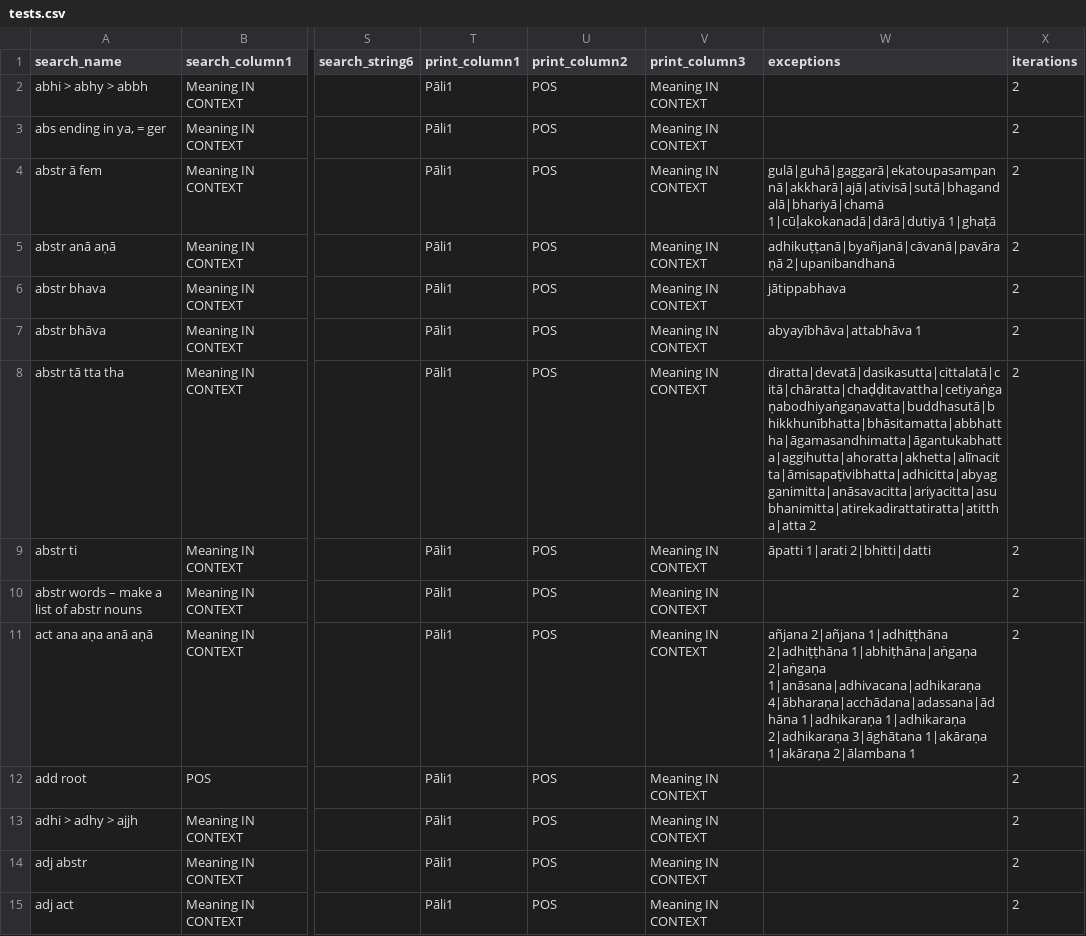
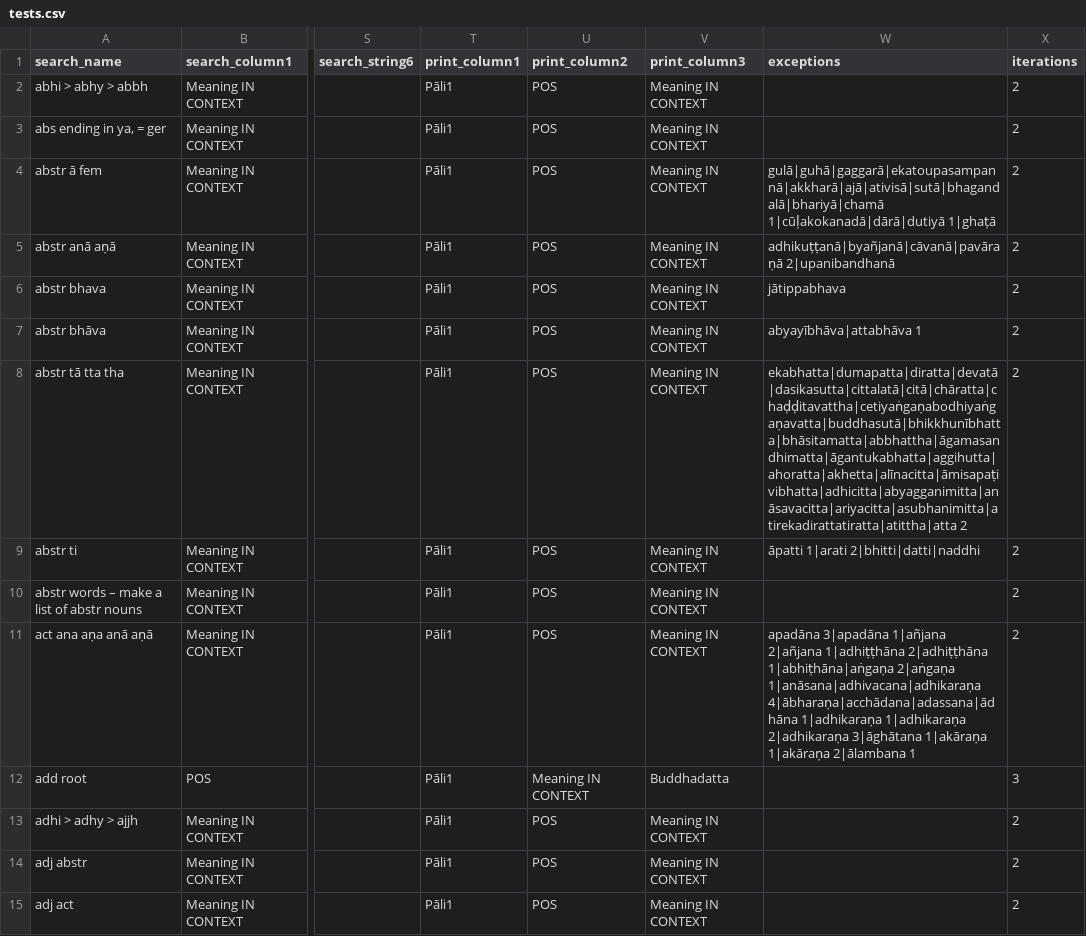
Before and after one commit to digitalpalidictionary/data-tests, a CSV file: tests.csv, drawn as a sheet; only a part is shown, gaps mark what is left out; the diff covers the shown part only; the diff names each change by its address in the sheet, - before the commit and + after, or states it on an @@ line.

```diff
--- a/tests.csv
+++ b/tests.csv
-W8 (exceptions): diratta|devatā|dasikasutta|cittalatā|citā|chāratta|chaḍḍitavattha|cetiyaṅgaṇabodhiyaṅgaṇavatta|buddhasutā|bhikkhunībhatta|bhāsitamatta|abbhattha|āgamasandhimatta|āgantukabhatta|aggihutta|ahoratta|akhetta|alīnacitta|āmisapaṭivibhatta|adhicitta|abyagganimitta|anāsavacitta|ariyacitta|asubhanimitta|atirekadirattatiratta|atittha|atta 2
+W8 (exceptions): ekabhatta|dumapatta|diratta|devatā|dasikasutta|cittalatā|citā|chāratta|chaḍḍitavattha|cetiyaṅgaṇabodhiyaṅgaṇavatta|buddhasutā|bhikkhunībhatta|bhāsitamatta|abbhattha|āgamasandhimatta|āgantukabhatta|aggihutta|ahoratta|akhetta|alīnacitta|āmisapaṭivibhatta|adhicitta|abyagganimitta|anāsavacitta|ariyacitta|asubhanimitta|atirekadirattatiratta|atittha|atta 2
-W9 (exceptions): āpatti 1|arati 2|bhitti|datti
+W9 (exceptions): āpatti 1|arati 2|bhitti|datti|naddhi
-W11 (exceptions): añjana 2|añjana 1|adhiṭṭhāna…
+W11 (exceptions): apadāna 3|apadāna 1|añjana 2|añjana 1|adhiṭṭhāna…
-U12 (print_column2): POS
+U12 (print_column2): Meaning IN CONTEXT
-V12 (print_column3): Meaning IN CONTEXT
+V12 (print_column3): Buddhadatta
-X12 (iterations): 2
+X12 (iterations): 3
```
Also changed, not shown: 18 edited cells elsewhere in this file.
